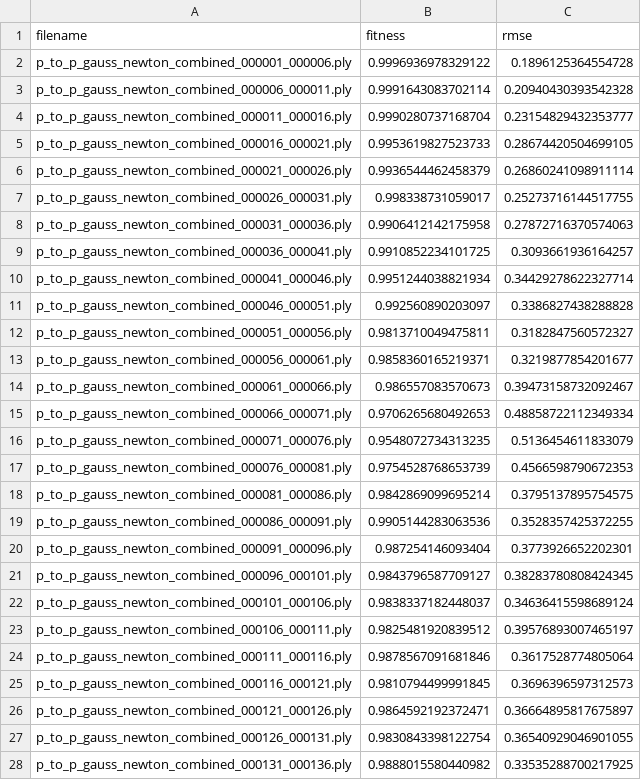
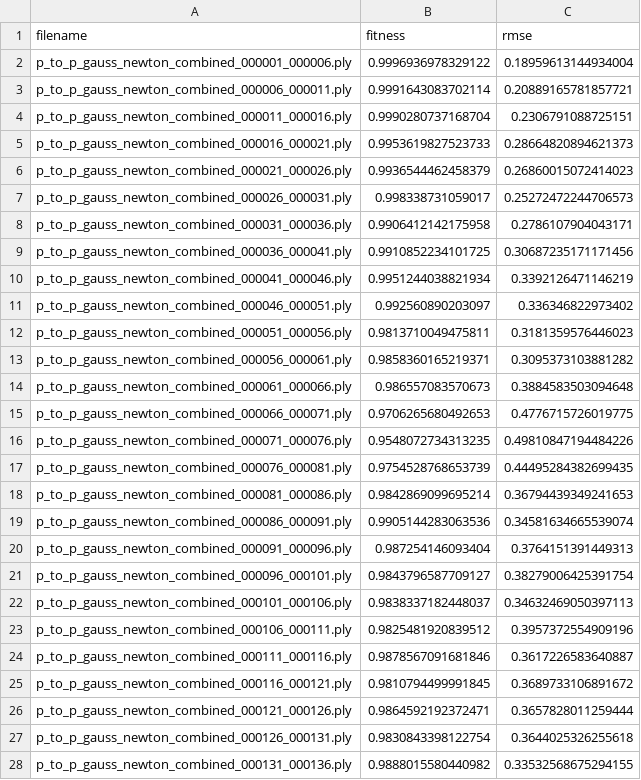
Before and after one commit to Donok53/icp_project, a CSV file: results/aligned_frames/p_to_p_gauss_newton_metrics.csv, drawn as a sheet; only a part is shown; the diff covers the shown part only.

Commit message:
rmse 계산 최적값 반영 안되는거 수정

```diff
--- a/results/aligned_frames/p_to_p_gauss_newton_metrics.csv
+++ b/results/aligned_frames/p_to_p_gauss_newton_metrics.csv
@@ -1,28 +1,28 @@
 filename,fitness,rmse
-p_to_p_gauss_newton_combined_000001_000006.ply,0.9996936978329122,0.1896125364554728
-p_to_p_gauss_newton_combined_000006_000011.ply,0.9991643083702114,0.20940430393542328
-p_to_p_gauss_newton_combined_000011_000016.ply,0.9990280737168704,0.23154829432353777
-p_to_p_gauss_newton_combined_000016_000021.ply,0.9953619827523733,0.28674420504699105
-p_to_p_gauss_newton_combined_000021_000026.ply,0.9936544462458379,0.26860241098911114
-p_to_p_gauss_newton_combined_000026_000031.ply,0.998338731059017,0.25273716144517755
-p_to_p_gauss_newton_combined_000031_000036.ply,0.9906412142175958,0.27872716370574063
-p_to_p_gauss_newton_combined_000036_000041.ply,0.9910852234101725,0.3093661936164257
-p_to_p_gauss_newton_combined_000041_000046.ply,0.9951244038821934,0.34429278622327714
-p_to_p_gauss_newton_combined_000046_000051.ply,0.992560890203097,0.3386827438288828
-p_to_p_gauss_newton_combined_000051_000056.ply,0.9813710049475811,0.3182847560572327
-p_to_p_gauss_newton_combined_000056_000061.ply,0.9858360165219371,0.3219877854201677
-p_to_p_gauss_newton_combined_000061_000066.ply,0.986557083570673,0.39473158732092467
-p_to_p_gauss_newton_combined_000066_000071.ply,0.9706265680492653,0.48858722112349334
-p_to_p_gauss_newton_combined_000071_000076.ply,0.9548072734313235,0.5136454611833079
-p_to_p_gauss_newton_combined_000076_000081.ply,0.9754528768653739,0.4566598790672353
-p_to_p_gauss_newton_combined_000081_000086.ply,0.9842869099695214,0.3795137895754575
-p_to_p_gauss_newton_combined_000086_000091.ply,0.9905144283063536,0.3528357425372255
-p_to_p_gauss_newton_combined_000091_000096.ply,0.987254146093404,0.3773926652202301
-p_to_p_gauss_newton_combined_000096_000101.ply,0.9843796587709127,0.38283780808424345
-p_to_p_gauss_newton_combined_000101_000106.ply,0.9838337182448037,0.34636415598689124
-p_to_p_gauss_newton_combined_000106_000111.ply,0.9825481920839512,0.39576893007465197
-p_to_p_gauss_newton_combined_000111_000116.ply,0.9878567091681846,0.3617528774805064
-p_to_p_gauss_newton_combined_000116_000121.ply,0.9810794499991845,0.3696396597312573
-p_to_p_gauss_newton_combined_000121_000126.ply,0.9864592192372471,0.36664895817675897
-p_to_p_gauss_newton_combined_000126_000131.ply,0.9830843398122754,0.36540929046901055
-p_to_p_gauss_newton_combined_000131_000136.ply,0.9888015580440982,0.33535288700217925
+p_to_p_gauss_newton_combined_000001_000006.ply,0.9996936978329122,0.18959613144934004
+p_to_p_gauss_newton_combined_000006_000011.ply,0.9991643083702114,0.20889165781857721
+p_to_p_gauss_newton_combined_000011_000016.ply,0.9990280737168704,0.2306791088725151
+p_to_p_gauss_newton_combined_000016_000021.ply,0.9953619827523733,0.28664820894621373
+p_to_p_gauss_newton_combined_000021_000026.ply,0.9936544462458379,0.26860015072414023
+p_to_p_gauss_newton_combined_000026_000031.ply,0.998338731059017,0.25272472244706573
+p_to_p_gauss_newton_combined_000031_000036.ply,0.9906412142175958,0.2786107904043171
+p_to_p_gauss_newton_combined_000036_000041.ply,0.9910852234101725,0.30687235171171456
+p_to_p_gauss_newton_combined_000041_000046.ply,0.9951244038821934,0.3392126471146219
+p_to_p_gauss_newton_combined_000046_000051.ply,0.992560890203097,0.336346822973402
+p_to_p_gauss_newton_combined_000051_000056.ply,0.9813710049475811,0.3181359576446023
+p_to_p_gauss_newton_combined_000056_000061.ply,0.9858360165219371,0.3095373103881282
+p_to_p_gauss_newton_combined_000061_000066.ply,0.986557083570673,0.3884583503094648
+p_to_p_gauss_newton_combined_000066_000071.ply,0.9706265680492653,0.4776715726019775
+p_to_p_gauss_newton_combined_000071_000076.ply,0.9548072734313235,0.49810847194484226
+p_to_p_gauss_newton_combined_000076_000081.ply,0.9754528768653739,0.44495284382699435
+p_to_p_gauss_newton_combined_000081_000086.ply,0.9842869099695214,0.36794439349241653
+p_to_p_gauss_newton_combined_000086_000091.ply,0.9905144283063536,0.34581634665539074
+p_to_p_gauss_newton_combined_000091_000096.ply,0.987254146093404,0.3764151391449313
+p_to_p_gauss_newton_combined_000096_000101.ply,0.9843796587709127,0.38279006425391754
+p_to_p_gauss_newton_combined_000101_000106.ply,0.9838337182448037,0.34632469050397113
+p_to_p_gauss_newton_combined_000106_000111.ply,0.9825481920839512,0.3957372554909196
+p_to_p_gauss_newton_combined_000111_000116.ply,0.9878567091681846,0.3617226583640887
+p_to_p_gauss_newton_combined_000116_000121.ply,0.9810794499991845,0.3689733106891672
+p_to_p_gauss_newton_combined_000121_000126.ply,0.9864592192372471,0.3657828011259444
+p_to_p_gauss_newton_combined_000126_000131.ply,0.9830843398122754,0.3644025326255618
+p_to_p_gauss_newton_combined_000131_000136.ply,0.9888015580440982,0.33532568675294155
```
Also changed, not shown: 9 edited cells elsewhere in this file, results/aligned_frames/p_to_p_svd_metrics.csv, 30 other files.
